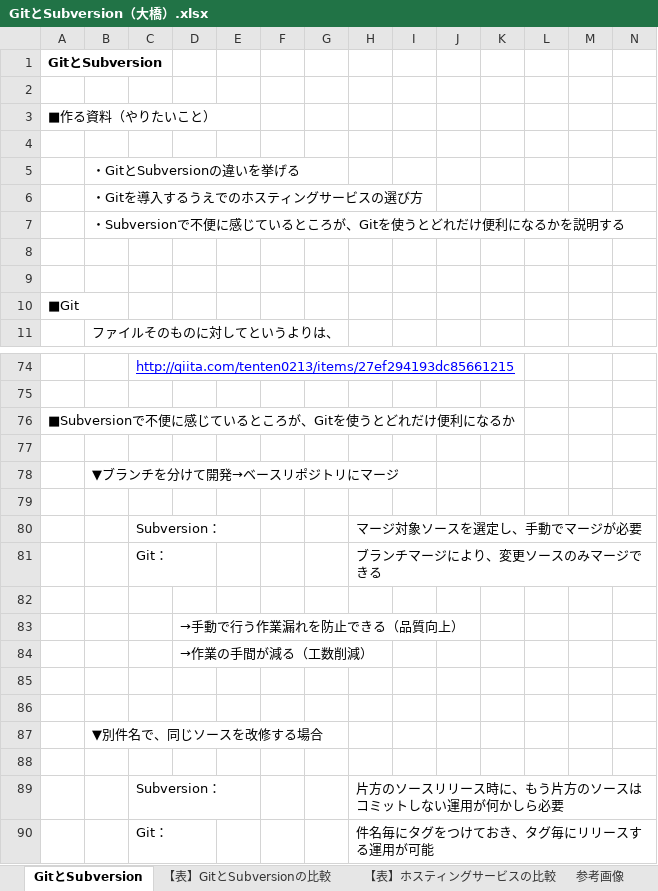
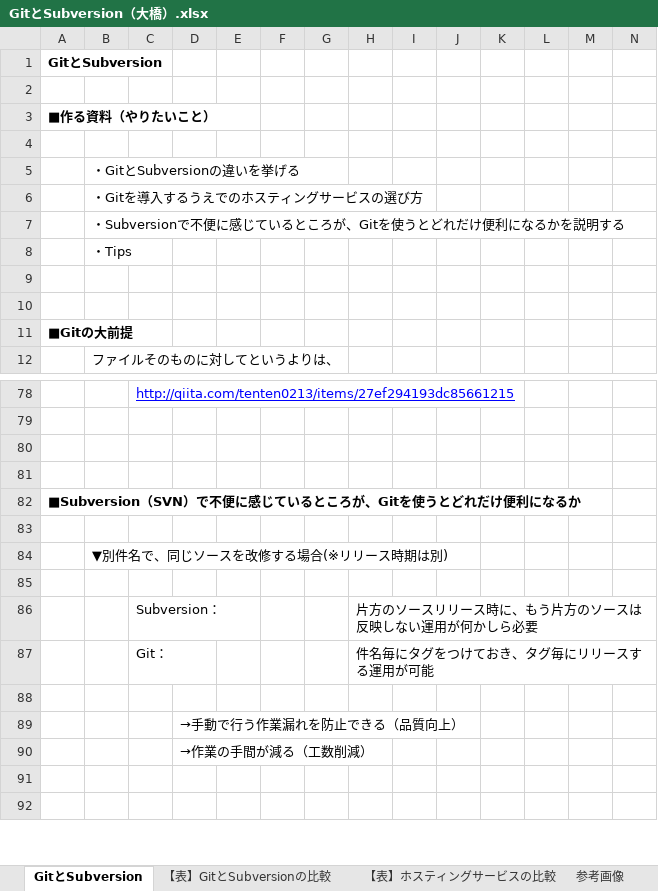
Before and after one commit to ssv3h29oss/oss-study, an Excel workbook: Git/02_GitとSubversion/GitとSubversion（大橋）.xlsx, sheet GitとSubversion, drawn as a sheet; only a part is shown, gaps mark what is left out; the shorter side is filled out with more unchanged rows; values as stored, in another font and other column widths than the file's, no borders; charts and pictures not drawn; removed rows and columns are numbered as before the commit, all else as after; rows hold the shown columns only; the diff covers the shown part only; the diff names each change by its address in the sheet, - before the commit and + after, or states it on an @@ line.

Commit message:
GitとSubversion（大橋）を更新

```diff
--- a/Git/02_GitとSubversion/GitとSubversion（大橋）.xlsx (sheet GitとSubversion)
+++ b/Git/02_GitとSubversion/GitとSubversion（大橋）.xlsx (sheet GitとSubversion)
-A3 bold: off
+A3 bold: on
+row 8:  | ・Tips
-A11: ■Git
+A11: ■Gitの大前提
-A11 bold: off
+A11 bold: on
-row 76: ■Subversionで不便に感じているところが、Gitを使うとどれだけ便利になるか
-row 77: (empty)
@@ row 78 moved to row 137: ▼ブランチを分けて開発→ベースリポジトリにマージ @@
-row 79: (empty)
-row 80:  |  | Subversion： |  |  |  |  | マージ対象ソースを選定し、手動でマージが必要
-row 81:  |  | Git： |  |  |  |  | ブランチマージにより、変更ソースのみマージできる
-row 82: (empty)
-row 83:  |  |  | →手動で行う作業漏れを防止できる（品質向上）
-row 84:  |  |  | →作業の手間が減る（工数削減）
-row 87:  | ▼別件名で、同じソースを改修する場合
+row 82: ■Subversion（SVN）で不便に感じているところが、Gitを使うとどれだけ便利になるか
+row 84:  | ▼別件名で、同じソースを改修する場合(※リリース時期は別)
+row 85: (empty)
-H86: 片方のソースリリース時に、もう片方のソースはコミットしない運用が何かしら必要
+H86: 片方のソースリリース時に、もう片方のソースは反映しない運用が何かしら必要
```
Also changed, not shown: 42 added rows, 5 edited cells and cell formats elsewhere in this sheet, sheet 【表】GitとSubversionの比較, sheet 参考画像, sheet 【表】ホスティングサービスの比較, sheet new, other sheet tabs, charts or pictures.
